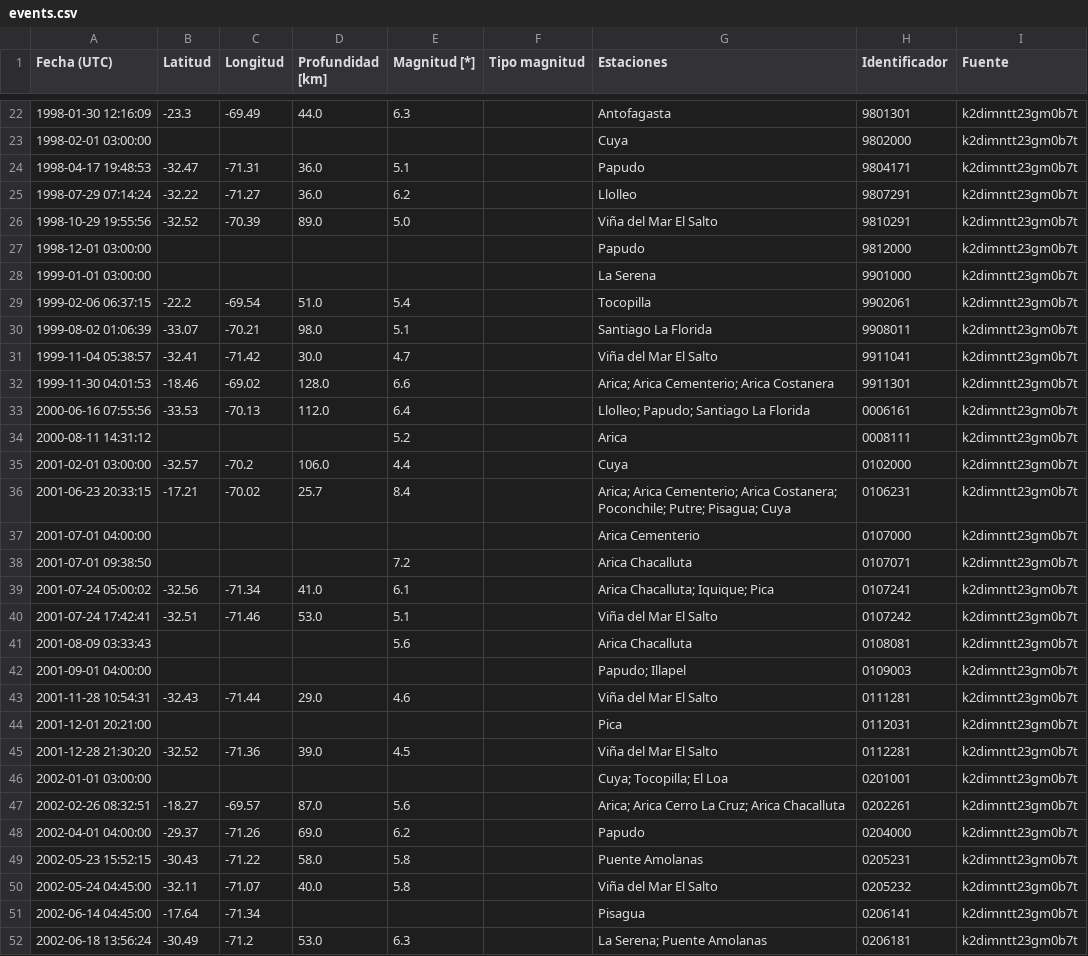
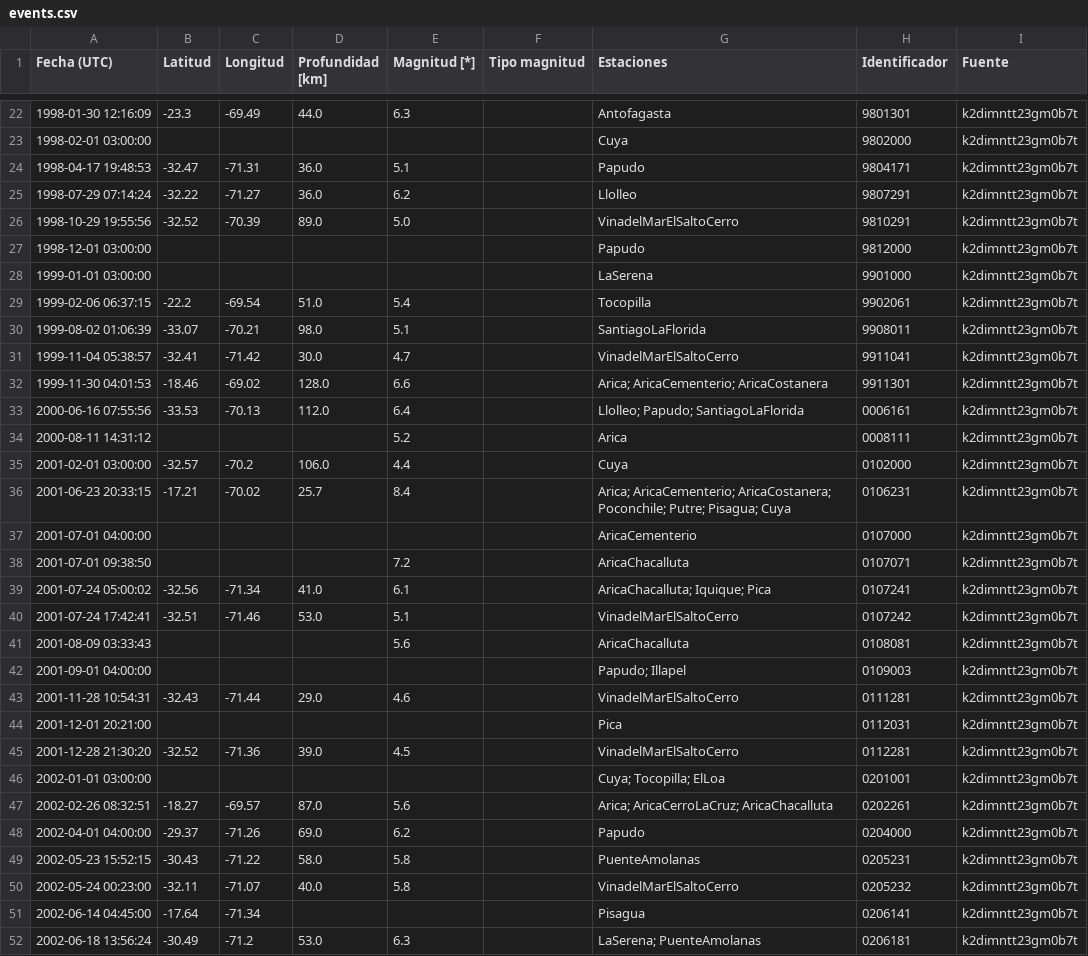
Before and after one commit to sebacastroh/chileanSeismicDatabase, a CSV file: src/data/events.csv, drawn as a sheet; only a part is shown, gaps mark what is left out; the diff covers the shown part only; the diff names each change by its address in the sheet, - before the commit and + after, or states it on an @@ line.

Commit message:
partial: rename unknown stations names pre-CSN

```diff
--- a/src/data/events.csv
+++ b/src/data/events.csv
-G26 (Estaciones): Viña del Mar El Salto
+G26 (Estaciones): VinadelMarElSaltoCerro
-G28 (Estaciones): La Serena
+G28 (Estaciones): LaSerena
-G30 (Estaciones): Santiago La Florida
+G30 (Estaciones): SantiagoLaFlorida
-G31 (Estaciones): Viña del Mar El Salto
+G31 (Estaciones): VinadelMarElSaltoCerro
-G32 (Estaciones): Arica; Arica Cementerio; Arica Costanera
+G32 (Estaciones): Arica; AricaCementerio; AricaCostanera
-G33 (Estaciones): Llolleo; Papudo; Santiago La Florida
+G33 (Estaciones): Llolleo; Papudo; SantiagoLaFlorida
-G36 (Estaciones): Arica; Arica Cementerio; Arica Costanera; Poconchile; Putre;…
+G36 (Estaciones): Arica; AricaCementerio; AricaCostanera; Poconchile; Putre;…
-G37 (Estaciones): Arica Cementerio
+G37 (Estaciones): AricaCementerio
-G38 (Estaciones): Arica Chacalluta
+G38 (Estaciones): AricaChacalluta
-G39 (Estaciones): Arica Chacalluta; Iquique; Pica
+G39 (Estaciones): AricaChacalluta; Iquique; Pica
-G40 (Estaciones): Viña del Mar El Salto
+G40 (Estaciones): VinadelMarElSaltoCerro
-G41 (Estaciones): Arica Chacalluta
+G41 (Estaciones): AricaChacalluta
-G43 (Estaciones): Viña del Mar El Salto
+G43 (Estaciones): VinadelMarElSaltoCerro
-G45 (Estaciones): Viña del Mar El Salto
+G45 (Estaciones): VinadelMarElSaltoCerro
-G46 (Estaciones): Cuya; Tocopilla; El Loa
+G46 (Estaciones): Cuya; Tocopilla; ElLoa
-G47 (Estaciones): Arica; Arica Cerro La Cruz; Arica Chacalluta
+G47 (Estaciones): Arica; AricaCerroLaCruz; AricaChacalluta
-G49 (Estaciones): Puente Amolanas
+G49 (Estaciones): PuenteAmolanas
-A50 (Fecha (UTC)): 2002-05-24 04:45:00
+A50 (Fecha (UTC)): 2002-05-24 00:23:00
-G50 (Estaciones): Viña del Mar El Salto
+G50 (Estaciones): VinadelMarElSaltoCerro
-G52 (Estaciones): La Serena; Puente Amolanas
+G52 (Estaciones): LaSerena; PuenteAmolanas
```
Also changed, not shown: 46 edited cells elsewhere in this file.
